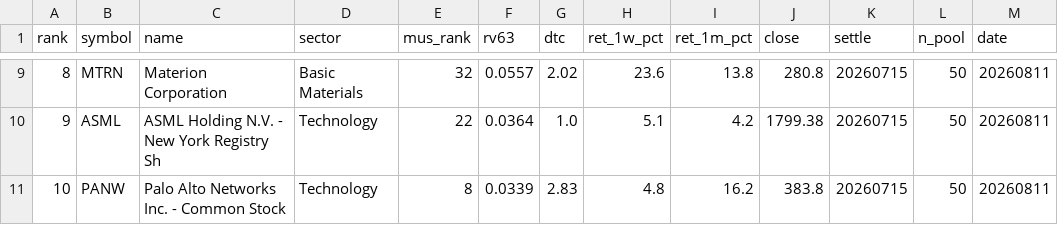
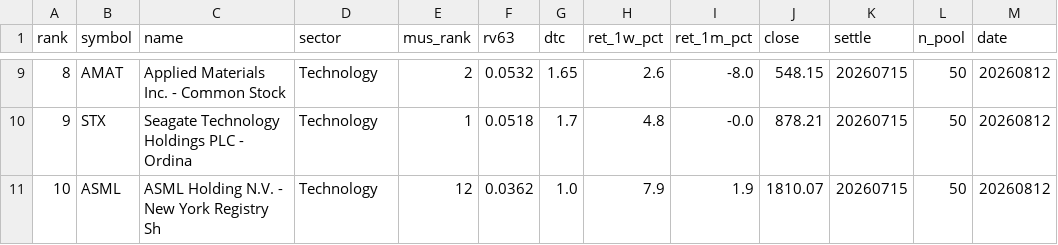
Before and after one commit to sj951027/us-screener, a CSV file: docs/data/us_tilt.csv, drawn as a sheet; only a part is shown, gaps mark what is left out; the diff covers the shown part only.

```diff
--- a/docs/data/us_tilt.csv
+++ b/docs/data/us_tilt.csv
@@ -9,3 +9,3 @@
-8,MTRN,Materion Corporation,Basic Materials,32,0.0557,2.02,23.6,13.8,280.8,20260715,50,20260811
-9,ASML,ASML Holding N.V. - New York Registry Sh,Technology,22,0.0364,1.0,5.1,4.2,1799.38,20260715,50,20260811
-10,PANW,Palo Alto Networks  Inc. - Common Stock,Technology,8,0.0339,2.83,4.8,16.2,383.8,20260715,50,20260811
+8,AMAT,Applied Materials  Inc. - Common Stock,Technology,2,0.0532,1.65,2.6,-8.0,548.15,20260715,50,20260812
+9,STX,Seagate Technology Holdings PLC - Ordina,Technology,1,0.0518,1.7,4.8,-0.0,878.21,20260715,50,20260812
+10,ASML,ASML Holding N.V. - New York Registry Sh,Technology,12,0.0362,1.0,7.9,1.9,1810.07,20260715,50,20260812
```
Also changed, not shown: 65 edited cells elsewhere in this file, docs/data/us_latest.csv.
